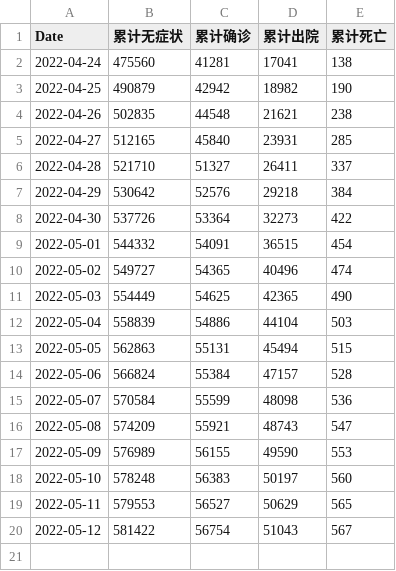
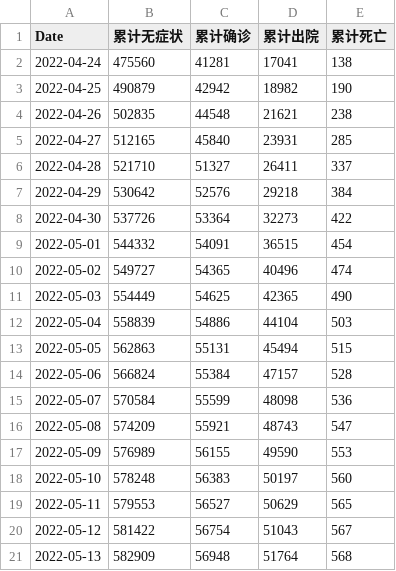
Before and after one commit to Bai-Yu-Lan/SH-COVID19, a CSV file: source/data/CaseInfo/cumulative.csv, drawn as a sheet; the diff names each change by its address in the sheet, - before the commit and + after, or states it on an @@ line.

```diff
--- a/source/data/CaseInfo/cumulative.csv
+++ b/source/data/CaseInfo/cumulative.csv
+row 21: 2022-05-13 | 582909 | 56948 | 51764 | 568
```
Also changed, not shown: source/data/CaseInfo/Shanghai_region_data_T.csv, source/data/CaseInfo/medical_resource.csv, 1 other file.
